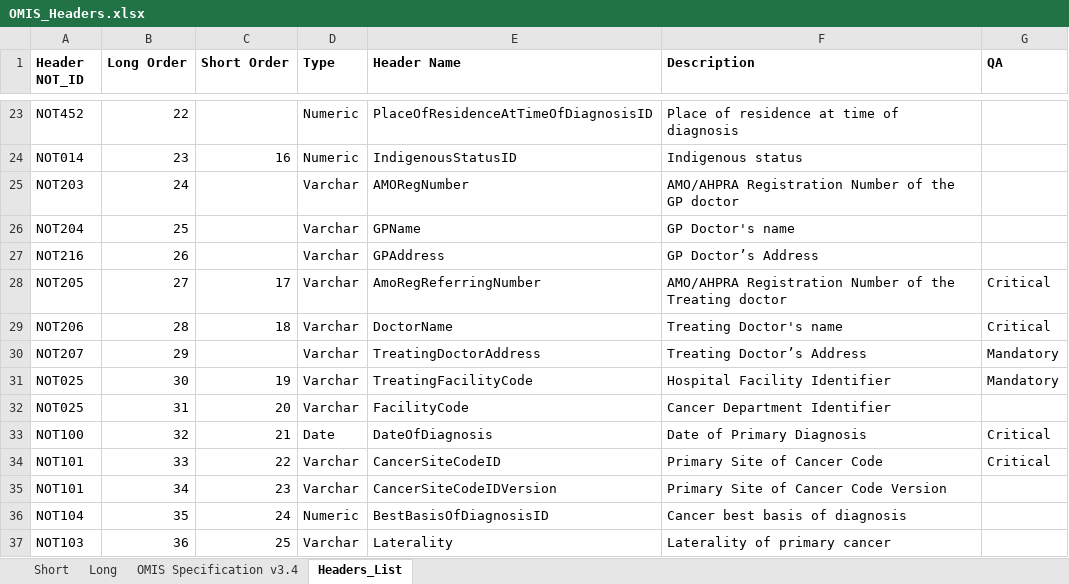
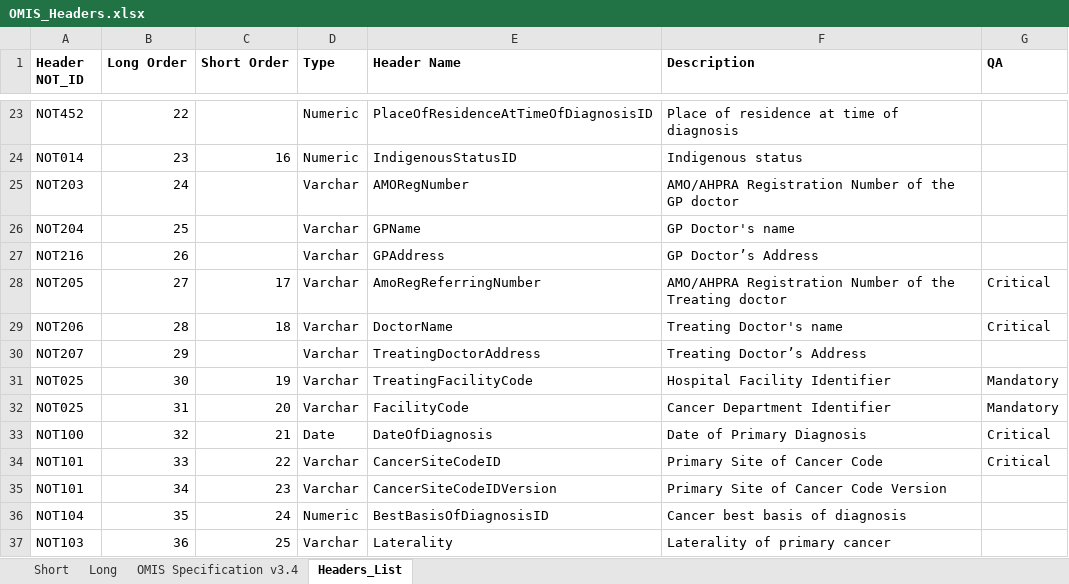
Before and after one commit to cancer-institute-nsw/clinical-data-collection, an Excel workbook: Global/OMIS/OMIS_Headers.xlsx, sheet Headers_List, drawn as a sheet; only a part is shown, gaps mark what is left out; values as stored, in another font and other column widths than the file's, no borders; the diff names each change by its address in the sheet, - before the commit and + after, or states it on an @@ line.

Commit message:
Update OMIS_Headers.xlsx

```diff
--- a/Global/OMIS/OMIS_Headers.xlsx (sheet Headers_List)
+++ b/Global/OMIS/OMIS_Headers.xlsx (sheet Headers_List)
-G30 (QA): Mandatory
+G30 (QA): (empty)
-G32 (QA): (empty)
+G32 (QA): Mandatory
```
